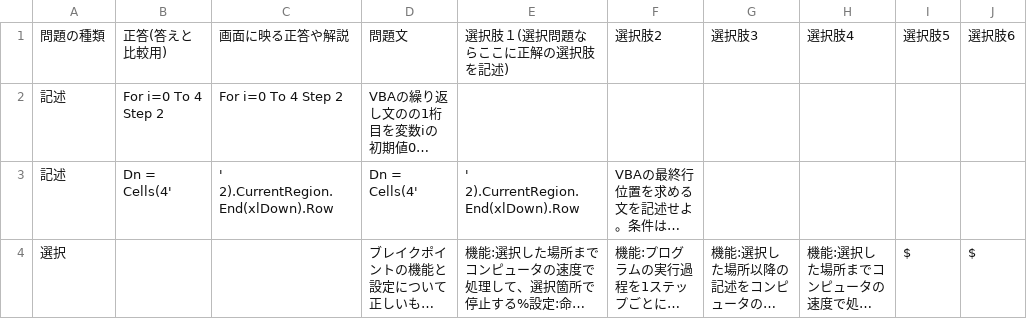
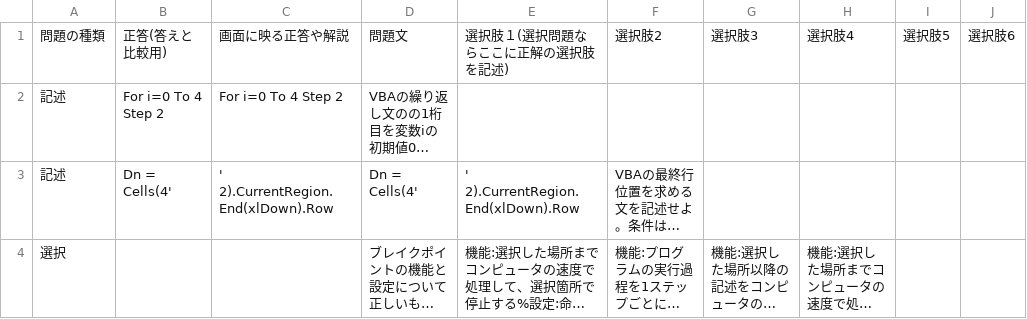
Before and after one commit to kouki114/Test4, a CSV file: 第4回テスト対策/test4File_2.csv, drawn as a sheet; long unchanged cells end in …; the diff names each change by its address in the sheet, - before the commit and + after, or states it on an @@ line.

```diff
--- a/第4回テスト対策/test4File_2.csv
+++ b/第4回テスト対策/test4File_2.csv
-I4: $
+I4: (empty)
-J4: $
+J4: (empty)
```
Also changed, not shown: 1 other file.
